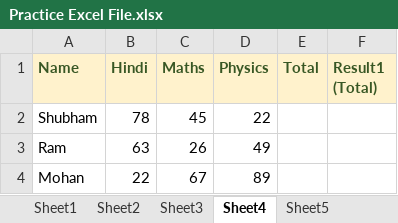
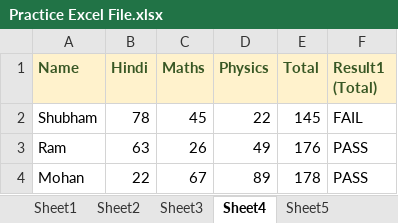
Before and after one commit to NeerajKatheriya1435/Siddhi-Vinayak-STD, an Excel workbook: Practice Excel File.xlsx, sheet Sheet4, drawn as a sheet; values as stored, in another font and other column widths than the file's, no borders; the diff names each change by its address in the sheet, - before the commit and + after, or states it on an @@ line.

```diff
--- a/Practice Excel File.xlsx (sheet Sheet4)
+++ b/Practice Excel File.xlsx (sheet Sheet4)
-E2 (Total): (empty)
+E2 (Total): 145
-F2 (Result1 (Total)): (empty)
+F2 (Result1 (Total)): FAIL
-E3 (Total): (empty)
+E3 (Total): 176
-F3:F4 (Result1 (Total)): (empty)
+F3:F4 (Result1 (Total)): PASS
-E4 (Total): (empty)
+E4 (Total): 178
```
Also changed, not shown: sheet Sheet9, other sheet tabs, New Microsoft Excel Worksheet.xlsx.
